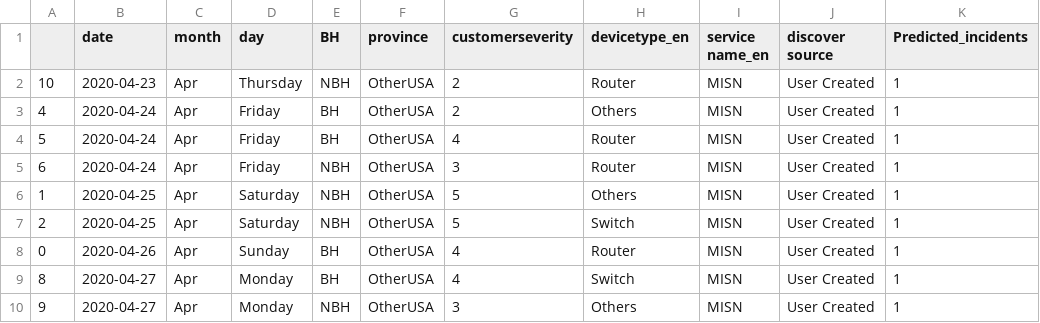
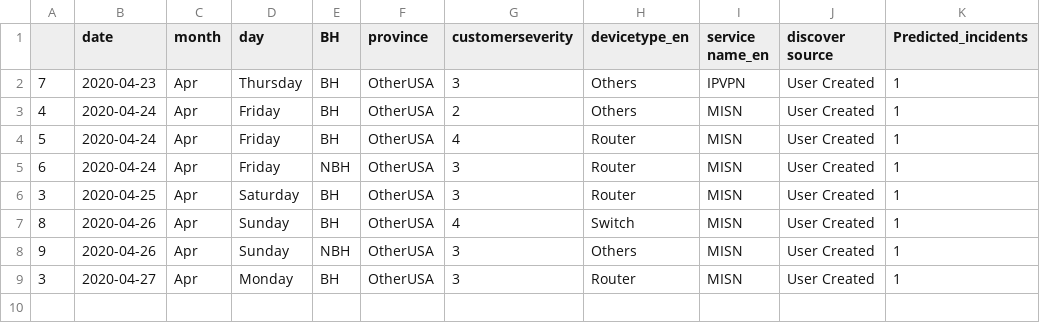
Before and after one commit to AnalyticsSolution/IncidentPredictionTraining, a CSV file: Output/prediction_output.csv, drawn as a sheet.

Commit message:
Pushing Output files to GIT repo

```diff
--- a/Output/prediction_output.csv
+++ b/Output/prediction_output.csv
@@ -1,3 +1,3 @@
 ,date,month,day,BH,province,customerseverity,devicetype_en,service name_en,discover source,Predicted_incidents
-10,2020-04-23,Apr,Thursday,NBH,OtherUSA,2,Router,MISN,User Created,1
+7,2020-04-23,Apr,Thursday,BH,OtherUSA,3,Others,IPVPN,User Created,1
 4,2020-04-24,Apr,Friday,BH,OtherUSA,2,Others,MISN,User Created,1
@@ -5,6 +5,5 @@
 6,2020-04-24,Apr,Friday,NBH,OtherUSA,3,Router,MISN,User Created,1
-1,2020-04-25,Apr,Saturday,NBH,OtherUSA,5,Others,MISN,User Created,1
-2,2020-04-25,Apr,Saturday,NBH,OtherUSA,5,Switch,MISN,User Created,1
-0,2020-04-26,Apr,Sunday,BH,OtherUSA,4,Router,MISN,User Created,1
-8,2020-04-27,Apr,Monday,BH,OtherUSA,4,Switch,MISN,User Created,1
-9,2020-04-27,Apr,Monday,NBH,OtherUSA,3,Others,MISN,User Created,1
+3,2020-04-25,Apr,Saturday,BH,OtherUSA,3,Router,MISN,User Created,1
+8,2020-04-26,Apr,Sunday,BH,OtherUSA,4,Switch,MISN,User Created,1
+9,2020-04-26,Apr,Sunday,NBH,OtherUSA,3,Others,MISN,User Created,1
+3,2020-04-27,Apr,Monday,BH,OtherUSA,3,Router,MISN,User Created,1
```
Also changed, not shown: Output/prediction_model_metrics.csv, 2 other files.
